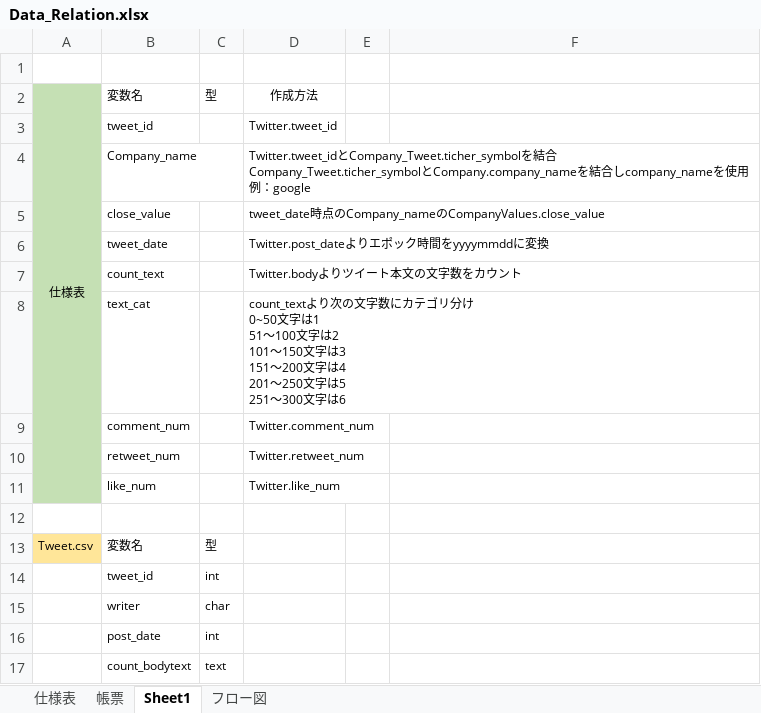
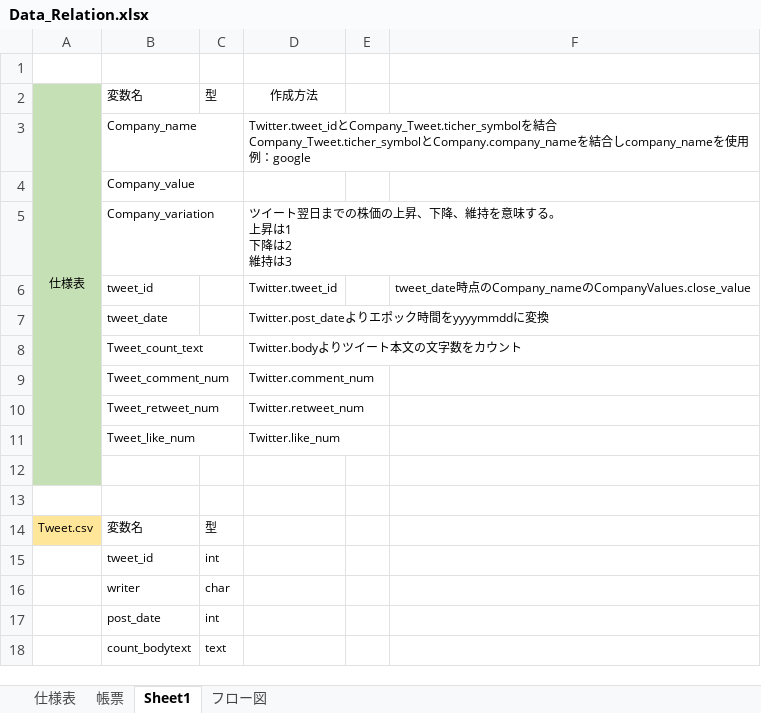
Before and after one commit to flee-style/SQL_portfolio, an Excel workbook: Data_Relation.xlsx, sheet Sheet1, drawn as a sheet; only a part is shown; values as stored, in another font and other column widths than the file's, no borders; removed rows and columns are numbered as before the commit, all else as after; ↵ is a line break in a cell; the diff covers the shown part only; the diff names each change by its address in the sheet, - before the commit and + after, or states it on an @@ line.

```diff
--- a/Data_Relation.xlsx (sheet Sheet1)
+++ b/Data_Relation.xlsx (sheet Sheet1)
-row 3:  | tweet_id |  | Twitter.tweet_id
-row 5:  | close_value |  | tweet_date時点のCompany_nameのCompanyValues.close_value
+row 4:  | Company_value
+row 5:  | Company_variation |  | ツイート翌日までの株価の上昇、下降、維持を意味する。 ↵ 上昇は1 ↵ 下降は2 ↵ 維持は3
+row 6:  | tweet_id |  | Twitter.tweet_id |  | tweet_date時点のCompany_nameのCompanyValues.close_value
-B8: count_text
+B8: Tweet_count_text
-row 8:  | text_cat |  | count_textより次の文字数にカテゴリ分け ↵ 0~50文字は1 ↵ 51～100文字は2 ↵ 101～150文字は3 ↵ 151～200文字は4 ↵ 201～250文字は5 ↵ 251～300文字は6
-B9: comment_num
+B9: Tweet_comment_num
-B10: retweet_num
+B10: Tweet_retweet_num
-B11: like_num
+B11: Tweet_like_num
+row 12: (empty)
```
Also changed, not shown: 18 added rows elsewhere in this sheet, sheet 帳票, sheet フロー図, charts or pictures, 1 other file.
